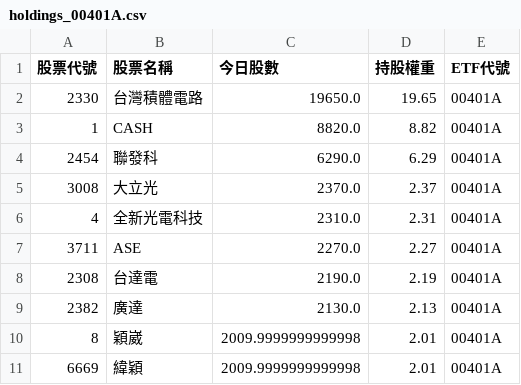
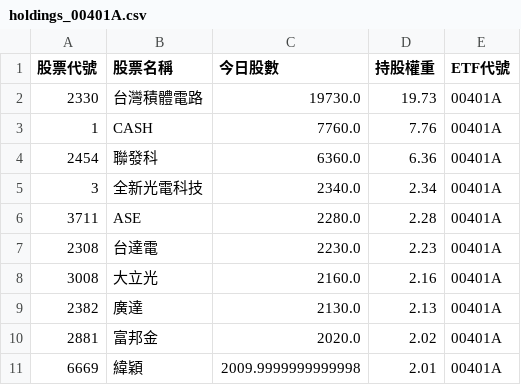
Before and after one commit to caesar263/my-etf-tracker, a CSV file: holdings_00401A.csv, drawn as a sheet.

```diff
--- a/holdings_00401A.csv
+++ b/holdings_00401A.csv
@@ -1,11 +1,11 @@
 股票代號,股票名稱,今日股數,持股權重,ETF代號
-2330,台灣積體電路,19650.0,19.65,00401A
-1,CASH,8820.0,8.82,00401A
-2454,聯發科,6290.0,6.29,00401A
-3008,大立光,2370.0,2.37,00401A
-4,全新光電科技,2310.0,2.31,00401A
-3711,ASE,2270.0,2.27,00401A
-2308,台達電,2190.0,2.19,00401A
+2330,台灣積體電路,19730.0,19.73,00401A
+1,CASH,7760.0,7.76,00401A
+2454,聯發科,6360.0,6.36,00401A
+3,全新光電科技,2340.0,2.34,00401A
+3711,ASE,2280.0,2.28,00401A
+2308,台達電,2230.0,2.23,00401A
+3008,大立光,2160.0,2.16,00401A
 2382,廣達,2130.0,2.13,00401A
-8,穎崴,2009.9999999999998,2.01,00401A
+2881,富邦金,2020.0,2.02,00401A
 6669,緯穎,2009.9999999999998,2.01,00401A
```
Also changed, not shown: final_analysis.csv, holdings_00982A.csv, 14 other files.
